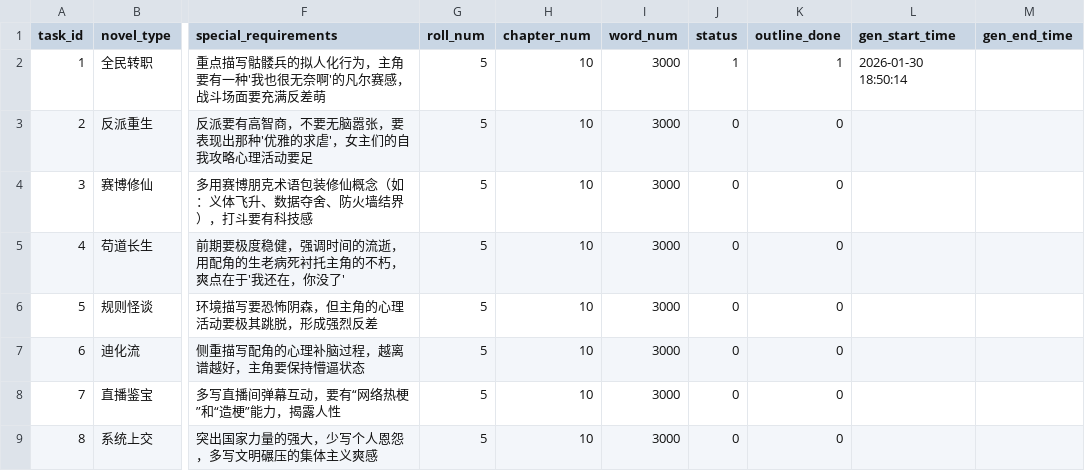
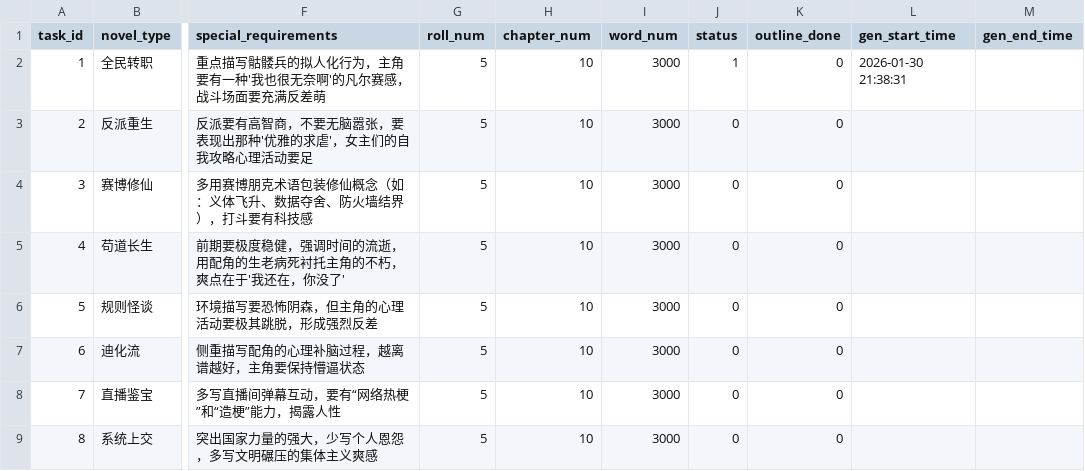
Before and after one commit to RobertLau666/NovaNovel, a CSV file: novel_gen_tasks.csv, drawn as a sheet; only a part is shown, gaps mark what is left out; the diff names each change by its address in the sheet, - before the commit and + after, or states it on an @@ line.

Commit message:
overwaite csv

```diff
--- a/novel_gen_tasks.csv
+++ b/novel_gen_tasks.csv
-K2 (outline_done): 1
+K2 (outline_done): 0
-L2 (gen_start_time): 2026-01-30 18:50:14
+L2 (gen_start_time): 2026-01-30 21:38:31
```
